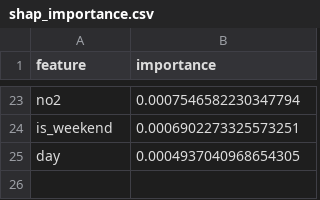
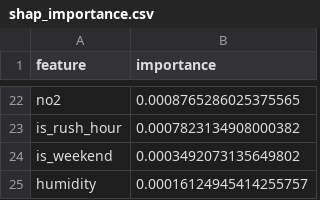
Before and after one commit to Khadija-Zulfiqar/aqi-forecasting, a CSV file: models/shap_importance.csv, drawn as a sheet; only a part is shown, gaps mark what is left out; removed rows and columns are numbered as before the commit, all else as after; the diff covers the shown part only; the diff names each change by its address in the sheet, - before the commit and + after, or states it on an @@ line.

```diff
--- a/models/shap_importance.csv
+++ b/models/shap_importance.csv
-B22 (importance): 0.0007546582230347794
+B22 (importance): 0.0008765286025375565
+row 23: is_rush_hour | 0.0007823134908000382
-B24 (importance): 0.0006902273325573251
+B24 (importance): 0.0003492073135649802
-row 25: day | 0.0004937040968654305
+row 25: humidity | 0.00016124945414255757
```
Also changed, not shown: 12 added rows, 13 removed rows and 8 edited cells elsewhere in this file, 3 other files.
